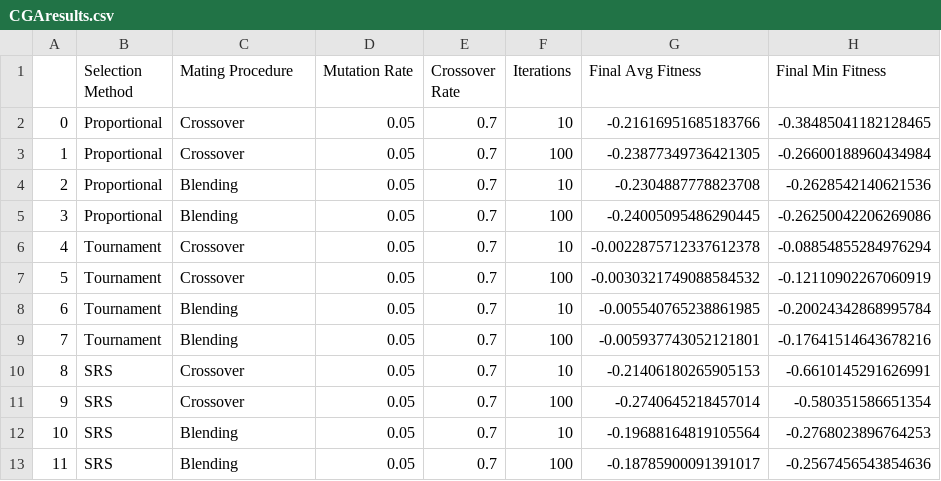
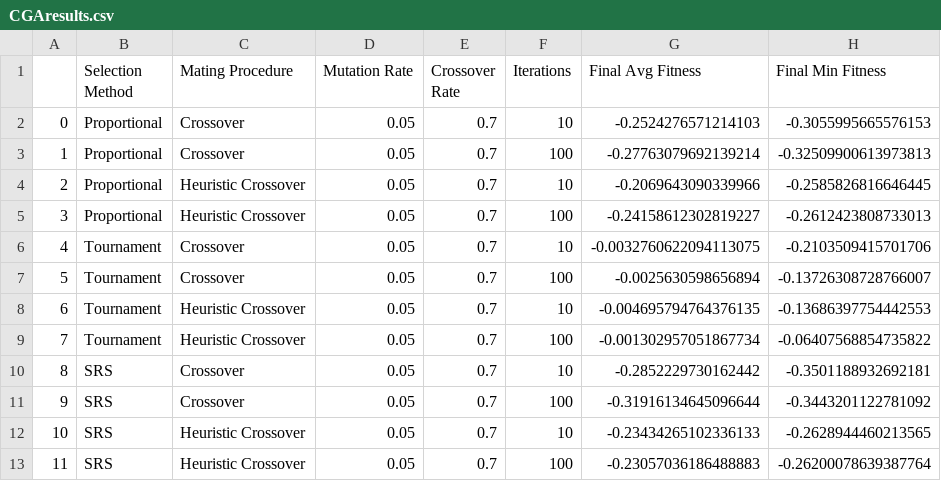
Before and after one commit to PritRaj1/Genetic-vs-Tempering-Optimisation-Comparison, a CSV file: figures/KBF/CGAresults.csv, drawn as a sheet.

```diff
--- a/figures/KBF/CGAresults.csv
+++ b/figures/KBF/CGAresults.csv
@@ -1,13 +1,13 @@
 ,Selection Method,Mating Procedure,Mutation Rate,Crossover Rate,Iterations,Final Avg Fitness,Final Min Fitness
-0,Proportional,Crossover,0.05,0.7,10,-0.21616951685183766,-0.38485041182128465
-1,Proportional,Crossover,0.05,0.7,100,-0.23877349736421305,-0.26600188960434984
-2,Proportional,Blending,0.05,0.7,10,-0.2304887778823708,-0.2628542140621536
-3,Proportional,Blending,0.05,0.7,100,-0.24005095486290445,-0.26250042206269086
-4,Tournament,Crossover,0.05,0.7,10,-0.0022875712337612378,-0.08854855284976294
-5,Tournament,Crossover,0.05,0.7,100,-0.0030321749088584532,-0.12110902267060919
-6,Tournament,Blending,0.05,0.7,10,-0.005540765238861985,-0.20024342868995784
-7,Tournament,Blending,0.05,0.7,100,-0.005937743052121801,-0.17641514643678216
-8,SRS,Crossover,0.05,0.7,10,-0.21406180265905153,-0.6610145291626991
-9,SRS,Crossover,0.05,0.7,100,-0.2740645218457014,-0.580351586651354
-10,SRS,Blending,0.05,0.7,10,-0.19688164819105564,-0.2768023896764253
-11,SRS,Blending,0.05,0.7,100,-0.18785900091391017,-0.2567456543854636
+0,Proportional,Crossover,0.05,0.7,10,-0.2524276571214103,-0.3055995665576153
+1,Proportional,Crossover,0.05,0.7,100,-0.27763079692139214,-0.32509900613973813
+2,Proportional,Heuristic Crossover,0.05,0.7,10,-0.2069643090339966,-0.2585826816646445
+3,Proportional,Heuristic Crossover,0.05,0.7,100,-0.24158612302819227,-0.2612423808733013
+4,Tournament,Crossover,0.05,0.7,10,-0.0032760622094113075,-0.2103509415701706
+5,Tournament,Crossover,0.05,0.7,100,-0.0025630598656894,-0.13726308728766007
+6,Tournament,Heuristic Crossover,0.05,0.7,10,-0.004695794764376135,-0.13686397754442553
+7,Tournament,Heuristic Crossover,0.05,0.7,100,-0.001302957051867734,-0.06407568854735822
+8,SRS,Crossover,0.05,0.7,10,-0.2852229730162442,-0.3501188932692181
+9,SRS,Crossover,0.05,0.7,100,-0.31916134645096644,-0.3443201122781092
+10,SRS,Heuristic Crossover,0.05,0.7,10,-0.23434265102336133,-0.2628944460213565
+11,SRS,Heuristic Crossover,0.05,0.7,100,-0.23057036186488883,-0.26200078639387764
```
Also changed, not shown: 54 other files.
